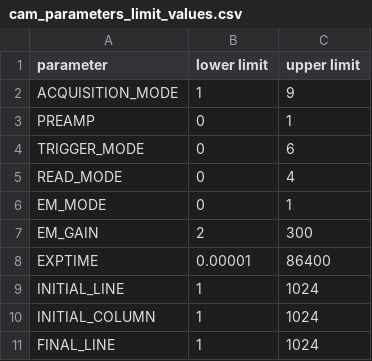
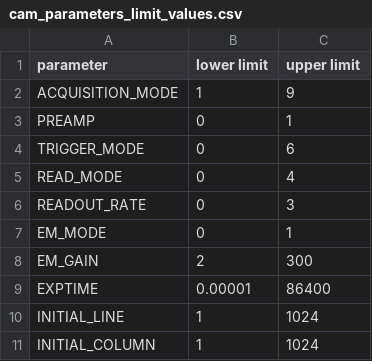
Before and after one commit to dev-LNA/S4ACS, a CSV file: S4ACS/ACS files/cam_parameters/cam_parameters_limit_values.csv, drawn as a sheet; only a part is shown; the shorter side is filled out with more unchanged rows.

Commit message:
add verification of the readout rate range

```diff
--- a/S4ACS/ACS files/cam_parameters/cam_parameters_limit_values.csv
+++ b/S4ACS/ACS files/cam_parameters/cam_parameters_limit_values.csv
@@ -5,2 +5,3 @@ TRIGGER_MODE,0,6
 READ_MODE,0,4
+READOUT_RATE,0,3
 EM_MODE,0,1
```
Also changed, not shown: 2 other files.
